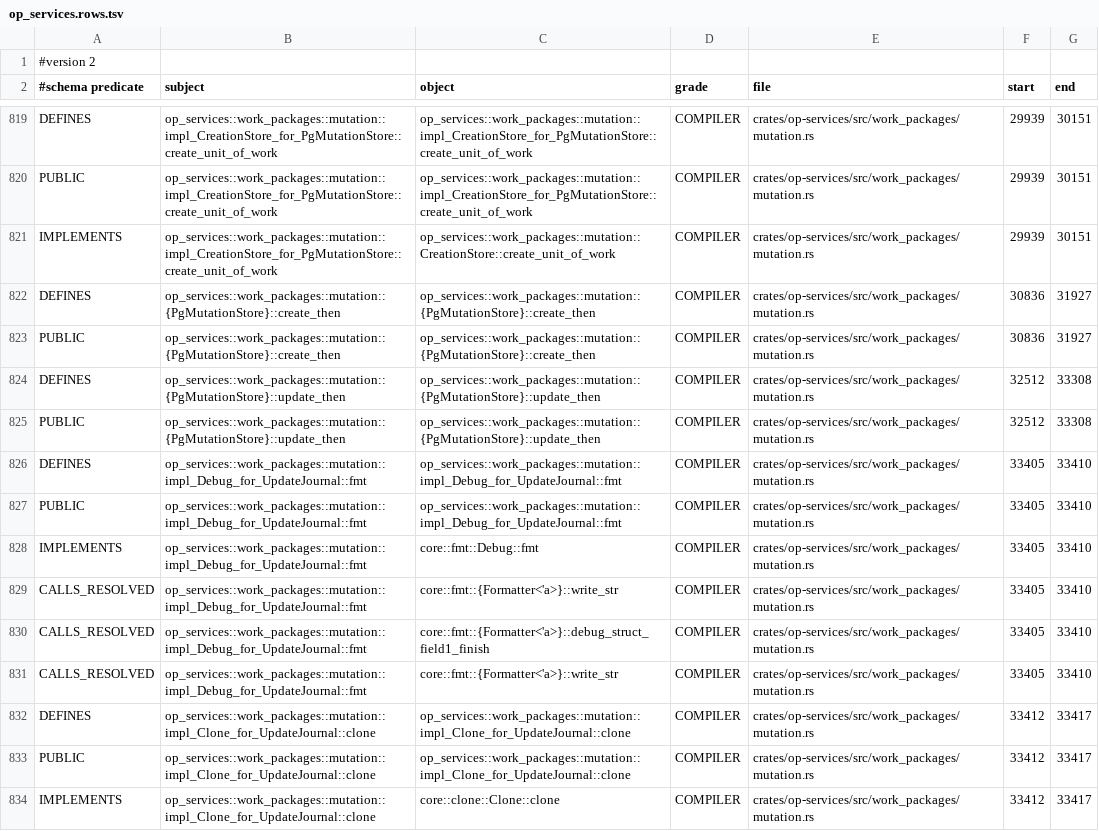
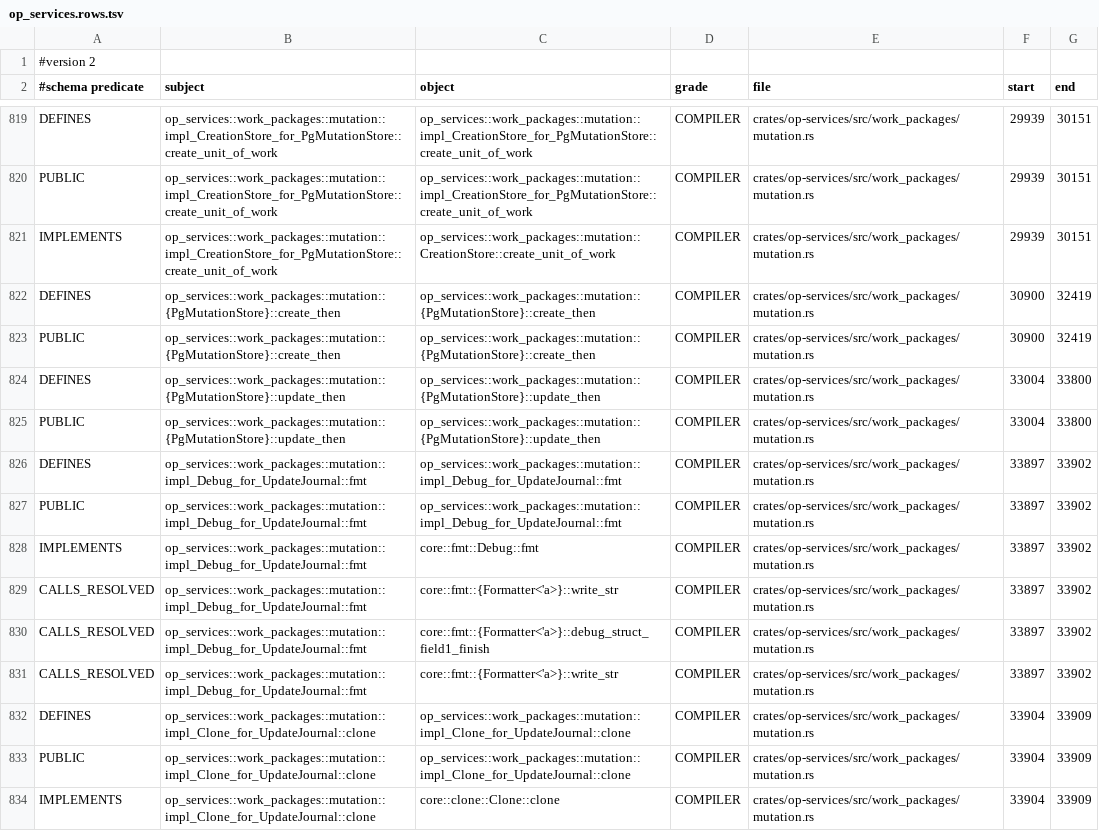
Before and after one commit to AdaWorldAPI/openproject-nexgen-rs, a TSV file: oracle/charon/op_services.rows.tsv, drawn as a sheet; only a part is shown, gaps mark what is left out; the diff covers the shown part only.

```diff
--- a/oracle/charon/op_services.rows.tsv
+++ b/oracle/charon/op_services.rows.tsv
@@ -821,14 +821,14 @@ PUBLIC	op_services::work_packages::mutation::impl_CreationStore_for_PgMutationSt
 IMPLEMENTS	op_services::work_packages::mutation::impl_CreationStore_for_PgMutationStore::create_unit_of_work	op_services::work_packages::mutation::CreationStore::create_unit_of_work	COMPILER	crates/op-services/src/work_packages/mutation.rs	29939	30151
-DEFINES	op_services::work_packages::mutation::{PgMutationStore}::create_then	op_services::work_packages::mutation::{PgMutationStore}::create_then	COMPILER	crates/op-services/src/work_packages/mutation.rs	30836	31927
-PUBLIC	op_services::work_packages::mutation::{PgMutationStore}::create_then	op_services::work_packages::mutation::{PgMutationStore}::create_then	COMPILER	crates/op-services/src/work_packages/mutation.rs	30836	31927
-DEFINES	op_services::work_packages::mutation::{PgMutationStore}::update_then	op_services::work_packages::mutation::{PgMutationStore}::update_then	COMPILER	crates/op-services/src/work_packages/mutation.rs	32512	33308
-PUBLIC	op_services::work_packages::mutation::{PgMutationStore}::update_then	op_services::work_packages::mutation::{PgMutationStore}::update_then	COMPILER	crates/op-services/src/work_packages/mutation.rs	32512	33308
-DEFINES	op_services::work_packages::mutation::impl_Debug_for_UpdateJournal::fmt	op_services::work_packages::mutation::impl_Debug_for_UpdateJournal::fmt	COMPILER	crates/op-services/src/work_packages/mutation.rs	33405	33410
-PUBLIC	op_services::work_packages::mutation::impl_Debug_for_UpdateJournal::fmt	op_services::work_packages::mutation::impl_Debug_for_UpdateJournal::fmt	COMPILER	crates/op-services/src/work_packages/mutation.rs	33405	33410
-IMPLEMENTS	op_services::work_packages::mutation::impl_Debug_for_UpdateJournal::fmt	core::fmt::Debug::fmt	COMPILER	crates/op-services/src/work_packages/mutation.rs	33405	33410
-CALLS_RESOLVED	op_services::work_packages::mutation::impl_Debug_for_UpdateJournal::fmt	core::fmt::{Formatter<'a>}::write_str	COMPILER	crates/op-services/src/work_packages/mutation.rs	33405	33410
-CALLS_RESOLVED	op_services::work_packages::mutation::impl_Debug_for_UpdateJournal::fmt	core::fmt::{Formatter<'a>}::debug_struct_field1_finish	COMPILER	crates/op-services/src/work_packages/mutation.rs	33405	33410
-CALLS_RESOLVED	op_services::work_packages::mutation::impl_Debug_for_UpdateJournal::fmt	core::fmt::{Formatter<'a>}::write_str	COMPILER	crates/op-services/src/work_packages/mutation.rs	33405	33410
-DEFINES	op_services::work_packages::mutation::impl_Clone_for_UpdateJournal::clone	op_services::work_packages::mutation::impl_Clone_for_UpdateJournal::clone	COMPILER	crates/op-services/src/work_packages/mutation.rs	33412	33417
-PUBLIC	op_services::work_packages::mutation::impl_Clone_for_UpdateJournal::clone	op_services::work_packages::mutation::impl_Clone_for_UpdateJournal::clone	COMPILER	crates/op-services/src/work_packages/mutation.rs	33412	33417
-IMPLEMENTS	op_services::work_packages::mutation::impl_Clone_for_UpdateJournal::clone	core::clone::Clone::clone	COMPILER	crates/op-services/src/work_packages/mutation.rs	33412	33417
+DEFINES	op_services::work_packages::mutation::{PgMutationStore}::create_then	op_services::work_packages::mutation::{PgMutationStore}::create_then	COMPILER	crates/op-services/src/work_packages/mutation.rs	30900	32419
+PUBLIC	op_services::work_packages::mutation::{PgMutationStore}::create_then	op_services::work_packages::mutation::{PgMutationStore}::create_then	COMPILER	crates/op-services/src/work_packages/mutation.rs	30900	32419
+DEFINES	op_services::work_packages::mutation::{PgMutationStore}::update_then	op_services::work_packages::mutation::{PgMutationStore}::update_then	COMPILER	crates/op-services/src/work_packages/mutation.rs	33004	33800
+PUBLIC	op_services::work_packages::mutation::{PgMutationStore}::update_then	op_services::work_packages::mutation::{PgMutationStore}::update_then	COMPILER	crates/op-services/src/work_packages/mutation.rs	33004	33800
+DEFINES	op_services::work_packages::mutation::impl_Debug_for_UpdateJournal::fmt	op_services::work_packages::mutation::impl_Debug_for_UpdateJournal::fmt	COMPILER	crates/op-services/src/work_packages/mutation.rs	33897	33902
+PUBLIC	op_services::work_packages::mutation::impl_Debug_for_UpdateJournal::fmt	op_services::work_packages::mutation::impl_Debug_for_UpdateJournal::fmt	COMPILER	crates/op-services/src/work_packages/mutation.rs	33897	33902
+IMPLEMENTS	op_services::work_packages::mutation::impl_Debug_for_UpdateJournal::fmt	core::fmt::Debug::fmt	COMPILER	crates/op-services/src/work_packages/mutation.rs	33897	33902
+CALLS_RESOLVED	op_services::work_packages::mutation::impl_Debug_for_UpdateJournal::fmt	core::fmt::{Formatter<'a>}::write_str	COMPILER	crates/op-services/src/work_packages/mutation.rs	33897	33902
+CALLS_RESOLVED	op_services::work_packages::mutation::impl_Debug_for_UpdateJournal::fmt	core::fmt::{Formatter<'a>}::debug_struct_field1_finish	COMPILER	crates/op-services/src/work_packages/mutation.rs	33897	33902
+CALLS_RESOLVED	op_services::work_packages::mutation::impl_Debug_for_UpdateJournal::fmt	core::fmt::{Formatter<'a>}::write_str	COMPILER	crates/op-services/src/work_packages/mutation.rs	33897	33902
+DEFINES	op_services::work_packages::mutation::impl_Clone_for_UpdateJournal::clone	op_services::work_packages::mutation::impl_Clone_for_UpdateJournal::clone	COMPILER	crates/op-services/src/work_packages/mutation.rs	33904	33909
+PUBLIC	op_services::work_packages::mutation::impl_Clone_for_UpdateJournal::clone	op_services::work_packages::mutation::impl_Clone_for_UpdateJournal::clone	COMPILER	crates/op-services/src/work_packages/mutation.rs	33904	33909
+IMPLEMENTS	op_services::work_packages::mutation::impl_Clone_for_UpdateJournal::clone	core::clone::Clone::clone	COMPILER	crates/op-services/src/work_packages/mutation.rs	33904	33909
```
Also changed, not shown: 2 added rows and 124 edited cells elsewhere in this file, oracle/charon/op_services.files.tsv, oracle/charon/op_services.residuals.tsv, 6 other files.
